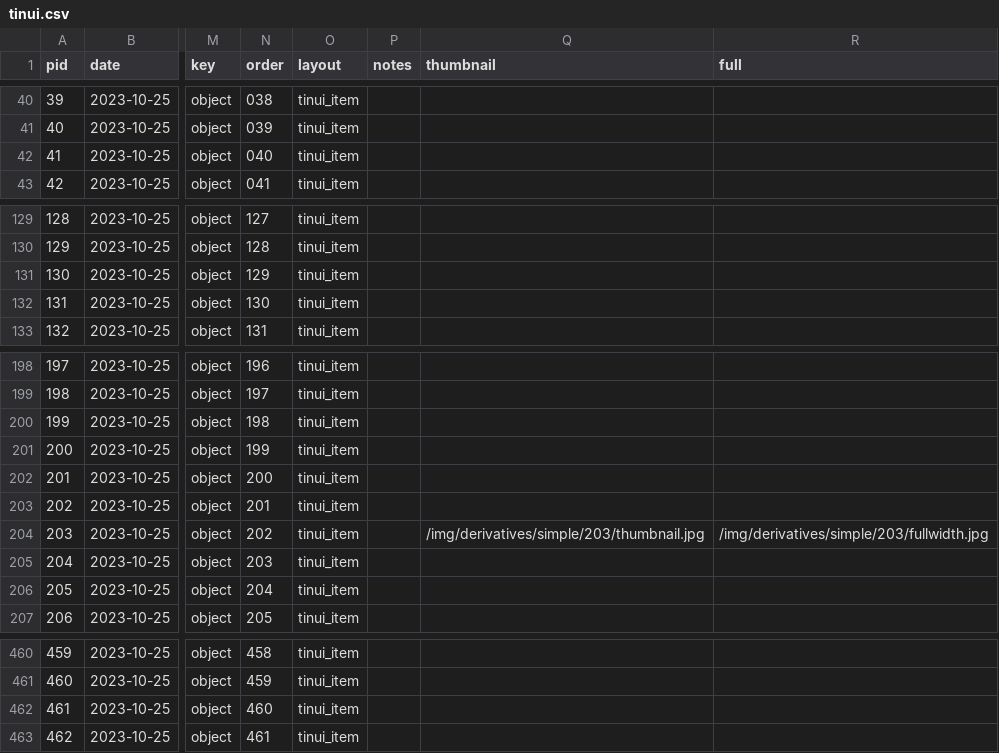
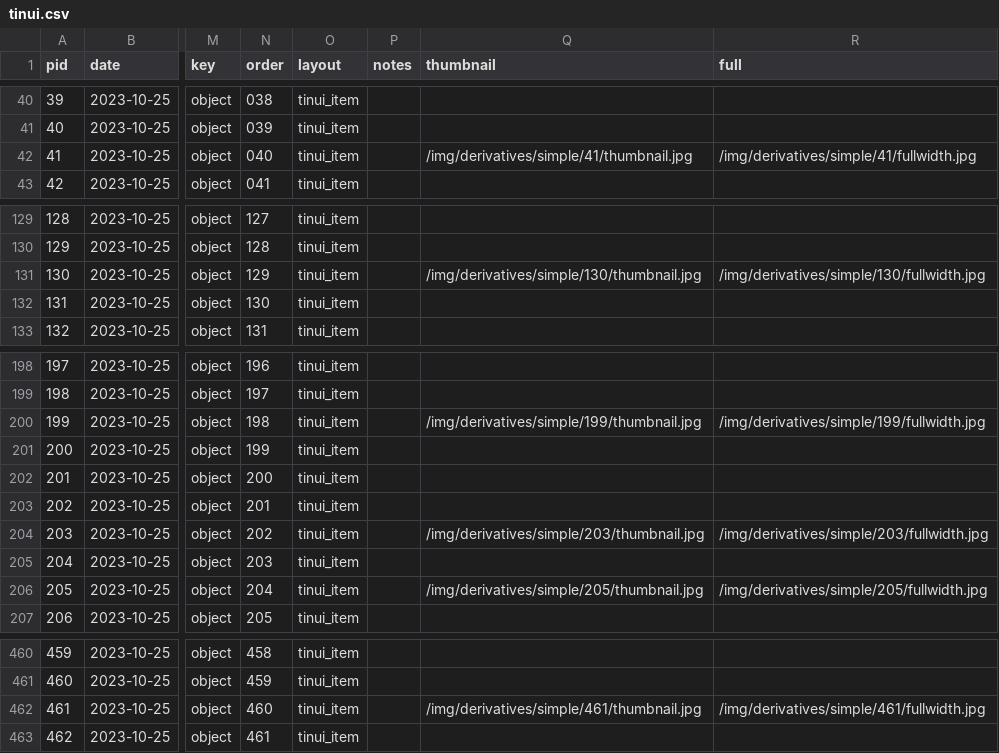
Before and after one commit to kshepherd/tinui-website-demo-002, a CSV file: _data/tinui.csv, drawn as a sheet; only a part is shown, gaps mark what is left out; the diff covers the shown part only; the diff names each change by its address in the sheet, - before the commit and + after, or states it on an @@ line.

```diff
--- a/_data/tinui.csv
+++ b/_data/tinui.csv
-Q42 (thumbnail): (empty)
+Q42 (thumbnail): /img/derivatives/simple/41/thumbnail.jpg
-R42 (full): (empty)
+R42 (full): /img/derivatives/simple/41/fullwidth.jpg
-Q131 (thumbnail): (empty)
+Q131 (thumbnail): /img/derivatives/simple/130/thumbnail.jpg
-R131 (full): (empty)
+R131 (full): /img/derivatives/simple/130/fullwidth.jpg
-Q200 (thumbnail): (empty)
+Q200 (thumbnail): /img/derivatives/simple/199/thumbnail.jpg
-R200 (full): (empty)
+R200 (full): /img/derivatives/simple/199/fullwidth.jpg
-Q206 (thumbnail): (empty)
+Q206 (thumbnail): /img/derivatives/simple/205/thumbnail.jpg
-R206 (full): (empty)
+R206 (full): /img/derivatives/simple/205/fullwidth.jpg
-Q462 (thumbnail): (empty)
+Q462 (thumbnail): /img/derivatives/simple/461/thumbnail.jpg
-R462 (full): (empty)
+R462 (full): /img/derivatives/simple/461/fullwidth.jpg
```
Also changed, not shown: 10 edited cells elsewhere in this file, 35 other files.
